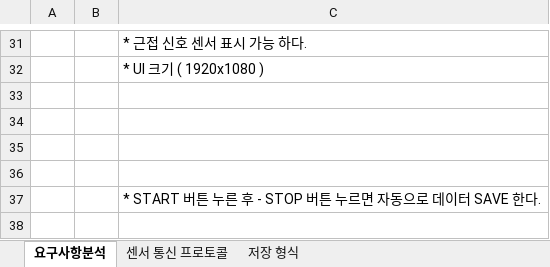
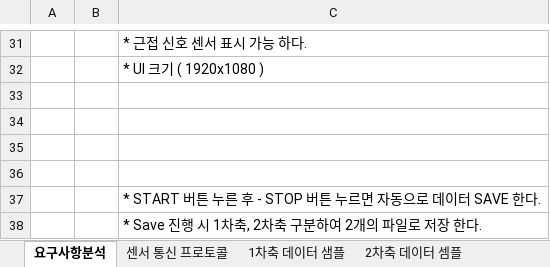
Before and after one commit to japgo/SensorGraph, an Excel workbook: 요구사항분석.xlsx, sheet 요구사항분석, drawn as a sheet; only a part is shown, gaps mark what is left out; values as stored, in another font and other column widths than the file's, no borders; charts and pictures not drawn; the diff names each change by its address in the sheet, - before the commit and + after, or states it on an @@ line.

```diff
--- a/요구사항분석.xlsx (sheet 요구사항분석)
+++ b/요구사항분석.xlsx (sheet 요구사항분석)
-sheet tab: 저장 형식
+sheet tab: 1차축 데이터 샘플
+sheet tab: 2차축 데이터 셈플
+row 38:  |  | * Save 진행 시 1차축, 2차축 구분하여 2개의 파일로 저장 한다.
```
Also changed, not shown: sheet 1차축 데이터 샘플.
